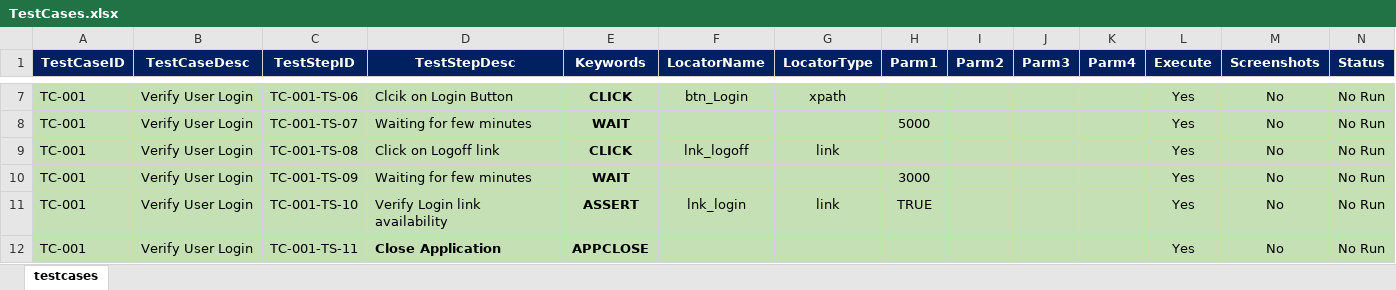
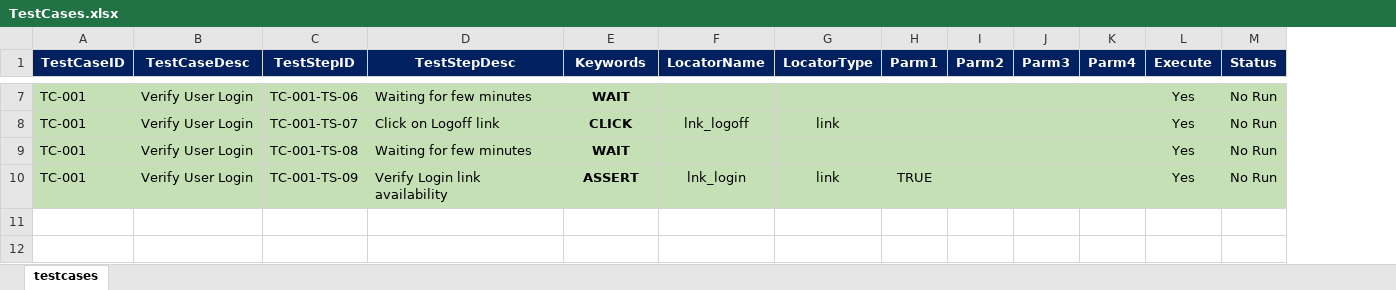
Before and after one commit to deepthi021/SeleniumTests, an Excel workbook: kwdautomation/target/test-classes/testscenarios/TestCases.xlsx, sheet testcases, drawn as a sheet; only a part is shown, gaps mark what is left out; values as stored, in another font and other column widths than the file's, no borders; the diff covers the shown part only; the diff names each change by its address in the sheet, - before the commit and + after, or states it on an @@ line.

```diff
--- a/kwdautomation/target/test-classes/testscenarios/TestCases.xlsx (sheet testcases)
+++ b/kwdautomation/target/test-classes/testscenarios/TestCases.xlsx (sheet testcases)
-column M (Screenshots), rows 7-10: all No
-D7 (TestStepDesc): Clcik on Login Button
+D7 (TestStepDesc): Waiting for few minutes
-E7 (Keywords): CLICK
+E7 (Keywords): WAIT
-F7 (LocatorName): btn_Login
+F7 (LocatorName): (empty)
-G7 (LocatorType): xpath
+G7 (LocatorType): (empty)
-D8 (TestStepDesc): Waiting for few minutes
+D8 (TestStepDesc): Click on Logoff link
-E8 (Keywords): WAIT
+E8 (Keywords): CLICK
-F8 (LocatorName): (empty)
+F8 (LocatorName): lnk_logoff
-G8 (LocatorType): (empty)
+G8 (LocatorType): link
-H8 (Parm1): 5000
+H8 (Parm1): (empty)
-D9 (TestStepDesc): Click on Logoff link
+D9 (TestStepDesc): Waiting for few minutes
-E9 (Keywords): CLICK
+E9 (Keywords): WAIT
-F9 (LocatorName): lnk_logoff
+F9 (LocatorName): (empty)
-G9 (LocatorType): link
+G9 (LocatorType): (empty)
-D10 (TestStepDesc): Waiting for few minutes
+D10 (TestStepDesc): Verify Login link availability
-E10 (Keywords): WAIT
+E10 (Keywords): ASSERT
-F10 (LocatorName): (empty)
+F10 (LocatorName): lnk_login
-G10 (LocatorType): (empty)
+G10 (LocatorType): link
-H10 (Parm1): 3000
+H10 (Parm1): TRUE
-row 11: TC-001 | Verify User Login | TC-001-TS-10 | Verify Login link availability | ASSERT | lnk_login | link | TRUE |  |  |  | Yes | No | No Run
-row 12: TC-001 | Verify User Login | TC-001-TS-11 | Close Application | APPCLOSE |  |  |  |  |  |  | Yes | No | No Run
```
Also changed, not shown: 25 edited cells and cell formats elsewhere in this sheet, 22 other files.
